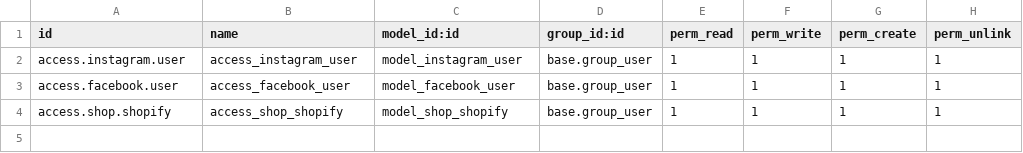
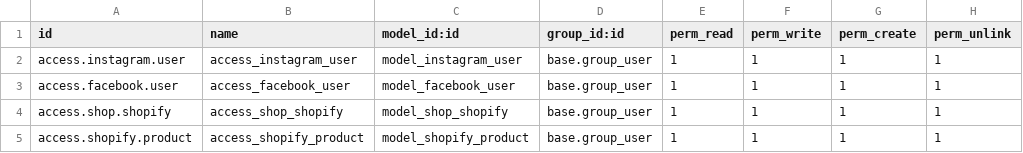
Before and after one commit to hnam19498/customaddons, a CSV file: instafeed/security/ir.model.access.csv, drawn as a sheet.

```diff
--- a/instafeed/security/ir.model.access.csv
+++ b/instafeed/security/ir.model.access.csv
@@ -4 +4,2 @@ access.facebook.user,access_facebook_user,model_facebook_user,base.group_user,1,
 access.shop.shopify,access_shop_shopify,model_shop_shopify,base.group_user,1,1,1,1
+access.shopify.product,access_shopify_product,model_shopify_product,base.group_user,1,1,1,1
```
Also changed, not shown: 12 other files.
